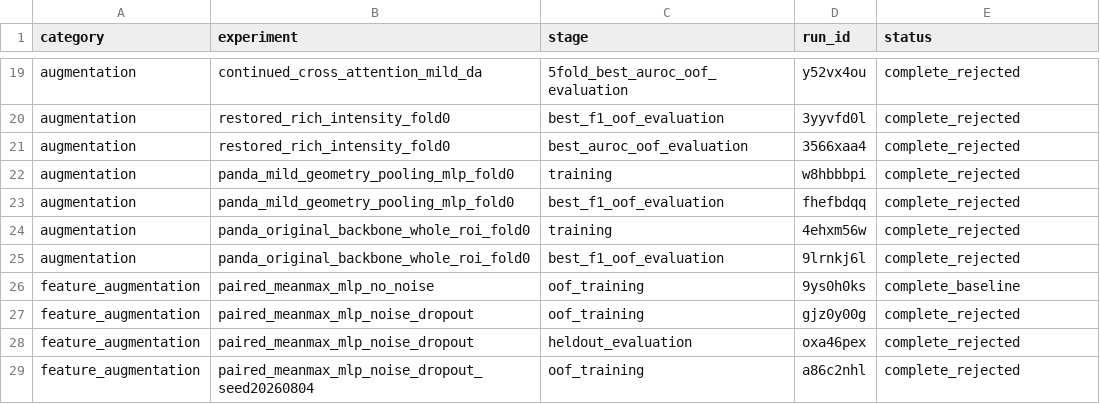
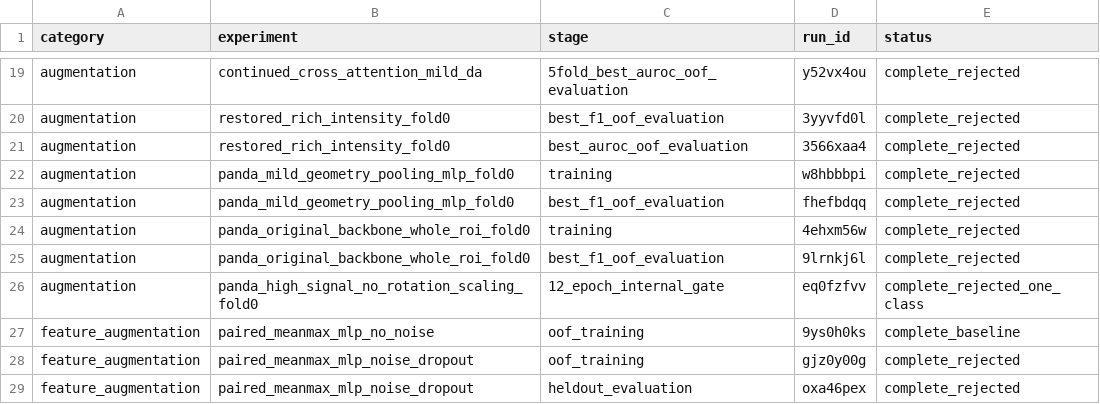
Before and after one commit to charlesgchen/UHN-3dquiz, a CSV file: documentation/final_report/data/wandb_runs.csv, drawn as a sheet; only a part is shown, gaps mark what is left out; the shorter side is filled out with more unchanged rows.

```diff
--- a/documentation/final_report/data/wandb_runs.csv
+++ b/documentation/final_report/data/wandb_runs.csv
@@ -25,2 +25,3 @@ augmentation,panda_original_backbone_whole_roi_fold0,training,4ehxm56w,complete_
 augmentation,panda_original_backbone_whole_roi_fold0,best_f1_oof_evaluation,9lrnkj6l,complete_rejected
+augmentation,panda_high_signal_no_rotation_scaling_fold0,12_epoch_internal_gate,eq0fzfvv,complete_rejected_one_class
 feature_augmentation,paired_meanmax_mlp_no_noise,oof_training,9ys0h0ks,complete_baseline
```
Also changed, not shown: documentation/final_report/data/artifact_manifest.csv, documentation/final_report/data/experiment_metrics.csv, 5 other files.
